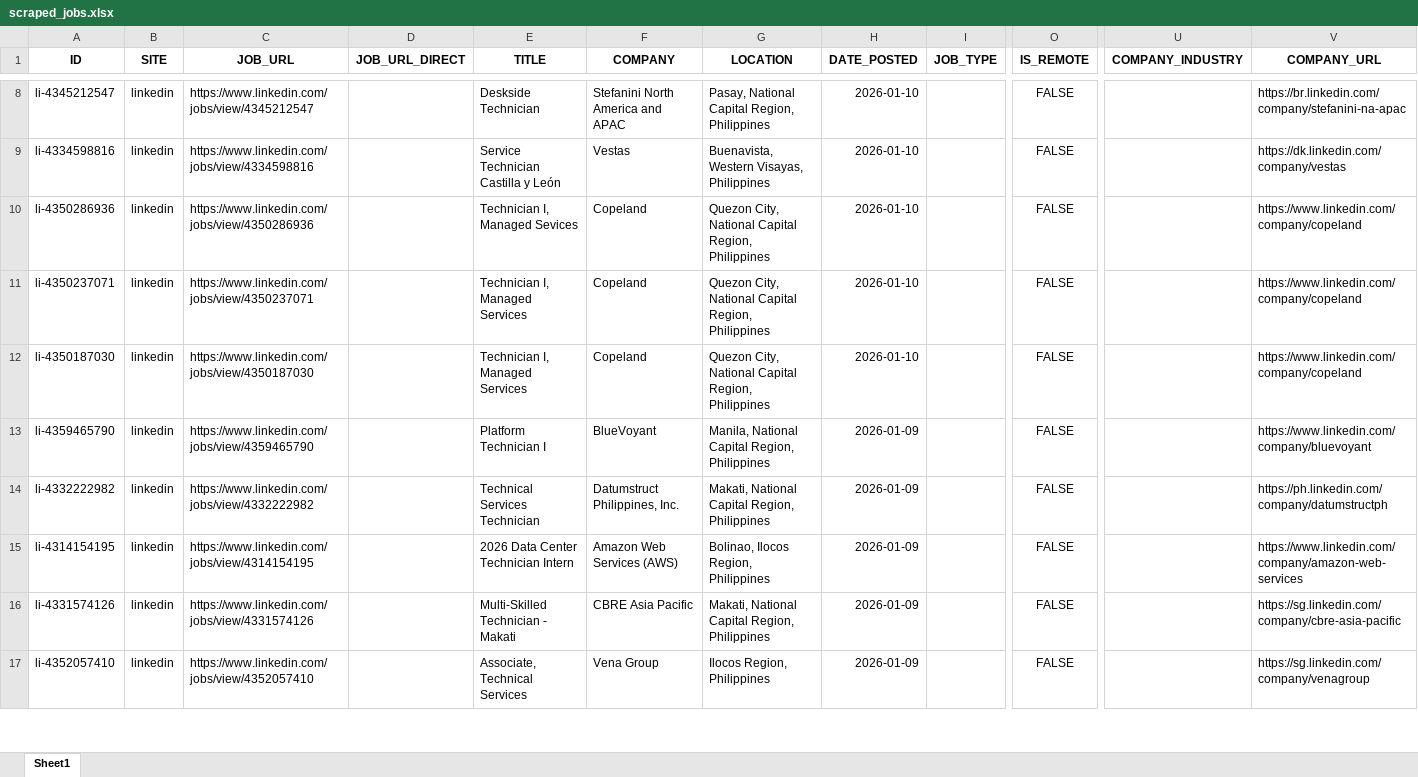
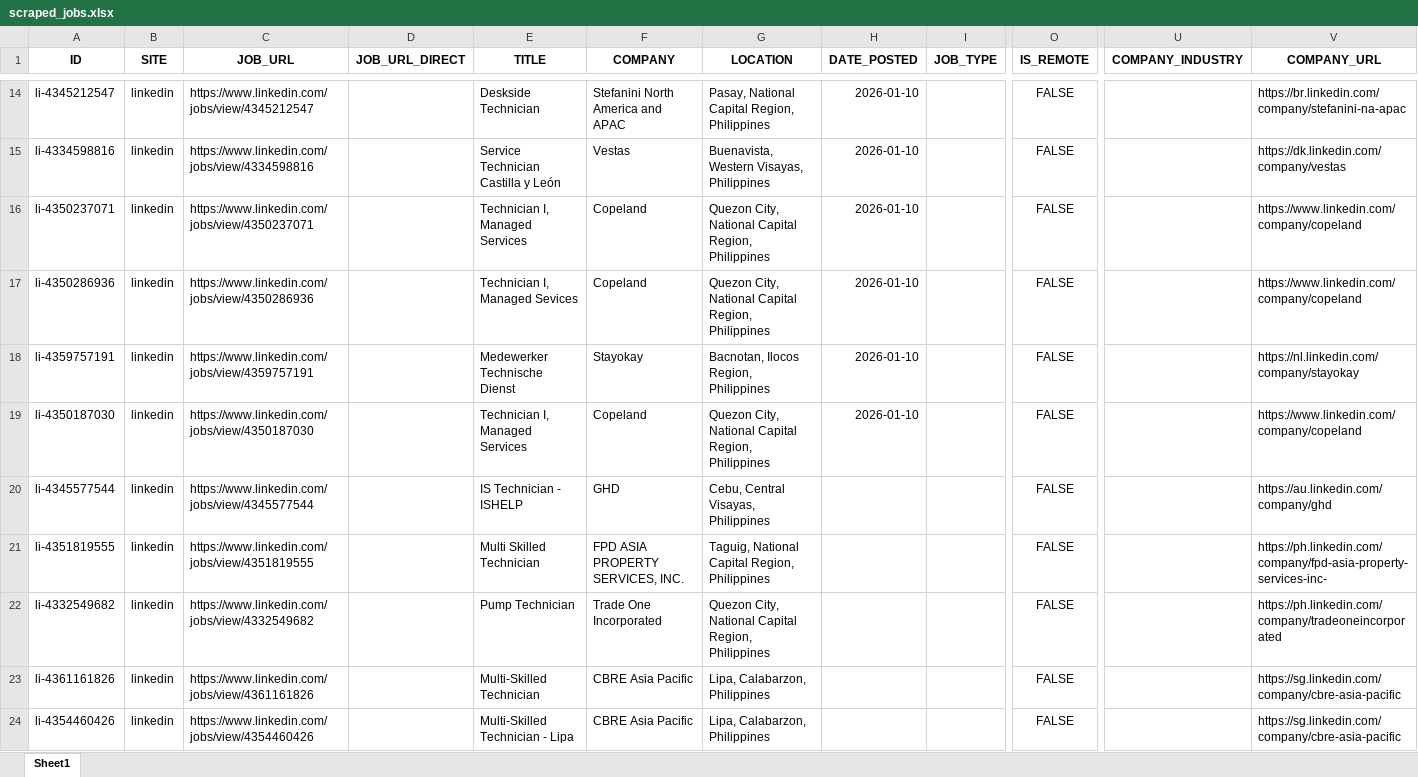
Before and after one commit to Syd7/ITrack, an Excel workbook: iTrack/scraped_jobs.xlsx, sheet Sheet1, drawn as a sheet; only a part is shown, gaps mark what is left out; values as stored, in another font and other column widths than the file's, no borders; removed rows and columns are numbered as before the commit, all else as after; rows hold the shown columns only; the diff covers the shown part only; the diff names each change by its address in the sheet, - before the commit and + after, or states it on an @@ line.

```diff
--- a/iTrack/scraped_jobs.xlsx (sheet Sheet1)
+++ b/iTrack/scraped_jobs.xlsx (sheet Sheet1)
+row 16: li-4350237071 | linkedin | https://www.linkedin.com/jobs/view/4350237071 |  | Technician I, Managed Services | Copeland | Quezon City, National Capital Region, Philippines | 2026-01-10 |  | FALSE |  | https://www.linkedin.com/company/copeland
-A18 (ID): li-4350237071
+A18 (ID): li-4359757191
-C18 (JOB_URL): https://www.linkedin.com/jobs/view/4350237071
+C18 (JOB_URL): https://www.linkedin.com/jobs/view/4359757191
-E18 (TITLE): Technician I, Managed Services
+E18 (TITLE): Medewerker Technische Dienst
-F18 (COMPANY): Copeland
+F18 (COMPANY): Stayokay
-G18 (LOCATION): Quezon City, National Capital Region, Philippines
+G18 (LOCATION): Bacnotan, Ilocos Region, Philippines
-V18 (COMPANY_URL): https://www.linkedin.com/company/copeland
+V18 (COMPANY_URL): https://nl.linkedin.com/company/stayokay
-row 13: li-4359465790 | linkedin | https://www.linkedin.com/jobs/view/4359465790 |  | Platform Technician I | BlueVoyant | Manila, National Capital Region, Philippines | 2026-01-09 |  | FALSE |  | https://www.linkedin.com/company/bluevoyant
-row 14: li-4332222982 | linkedin | https://www.linkedin.com/jobs/view/4332222982 |  | Technical Services Technician | Datumstruct Philippines, Inc. | Makati, National Capital Region, Philippines | 2026-01-09 |  | FALSE |  | https://ph.linkedin.com/company/datumstructph
-row 15: li-4314154195 | linkedin | https://www.linkedin.com/jobs/view/4314154195 |  | 2026 Data Center Technician Intern | Amazon Web Services (AWS) | Bolinao, Ilocos Region, Philippines | 2026-01-09 |  | FALSE |  | https://www.linkedin.com/company/amazon-web-services
+row 20: li-4345577544 | linkedin | https://www.linkedin.com/jobs/view/4345577544 |  | IS Technician - ISHELP | GHD | Cebu, Central Visayas, Philippines |  |  | FALSE |  | https://au.linkedin.com/company/ghd
+row 21: li-4351819555 | linkedin | https://www.linkedin.com/jobs/view/4351819555 |  | Multi Skilled Technician | FPD ASIA PROPERTY SERVICES, INC. | Taguig, National Capital Region, Philippines |  |  | FALSE |  | https://ph.linkedin.com/company/fpd-asia-property-services-inc-
+row 22: li-4332549682 | linkedin | https://www.linkedin.com/jobs/view/4332549682 |  | Pump Technician | Trade One Incorporated | Quezon City, National Capital Region, Philippines |  |  | FALSE |  | https://ph.linkedin.com/company/tradeoneincorporated
+row 23: li-4361161826 | linkedin | https://www.linkedin.com/jobs/view/4361161826 |  | Multi-Skilled Technician | CBRE Asia Pacific | Lipa, Calabarzon, Philippines |  |  | FALSE |  | https://sg.linkedin.com/company/cbre-asia-pacific
-A24 (ID): li-4331574126
+A24 (ID): li-4354460426
-C24 (JOB_URL): https://www.linkedin.com/jobs/view/4331574126
+C24 (JOB_URL): https://www.linkedin.com/jobs/view/4354460426
-E24 (TITLE): Multi-Skilled Technician - Makati
+E24 (TITLE): Multi-Skilled Technician - Lipa
-G24 (LOCATION): Makati, National Capital Region, Philippines
+G24 (LOCATION): Lipa, Calabarzon, Philippines
-H24 (DATE_POSTED): 2026-01-09
+H24 (DATE_POSTED): (empty)
-row 17: li-4352057410 | linkedin | https://www.linkedin.com/jobs/view/4352057410 |  | Associate, Technical Services | Vena Group | Ilocos Region, Philippines | 2026-01-09 |  | FALSE |  | https://sg.linkedin.com/company/venagroup
```
Also changed, not shown: 9 added rows, 12 removed rows and 6 edited cells elsewhere in this sheet, 4 other files.
